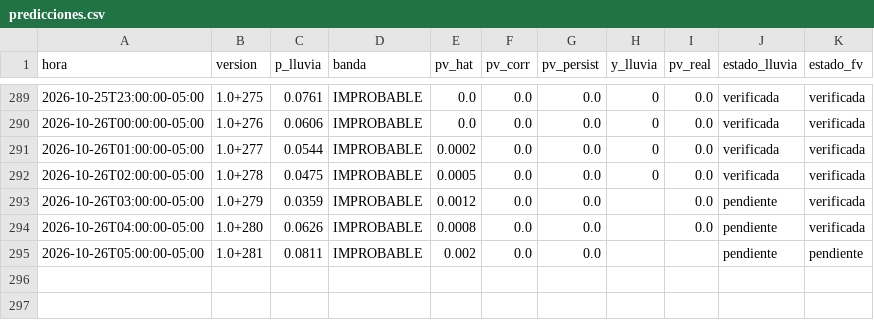
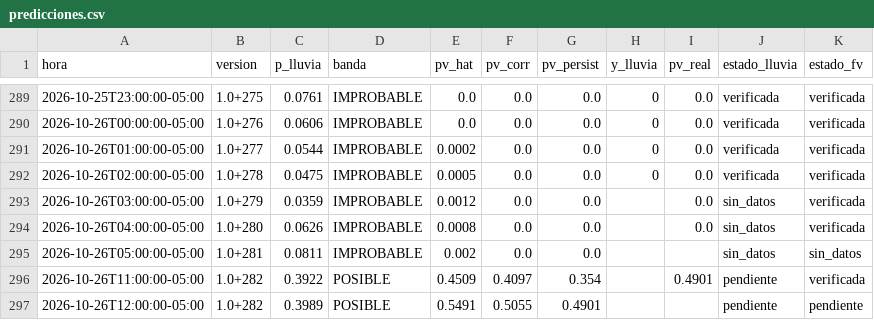
Before and after one commit to Andresp1412/estancioncita-aurea, a CSV file: data/predicciones.csv, drawn as a sheet; only a part is shown, gaps mark what is left out.

```diff
--- a/data/predicciones.csv
+++ b/data/predicciones.csv
@@ -292,4 +292,6 @@ hora,version,p_lluvia,banda,pv_hat,pv_corr,pv_persist,y_lluvia,pv_real,estado_ll
 2026-10-26T02:00:00-05:00,1.0+278,0.0475,IMPROBABLE,0.0005,0.0,0.0,0,0.0,verificada,verificada
-2026-10-26T03:00:00-05:00,1.0+279,0.0359,IMPROBABLE,0.0012,0.0,0.0,,0.0,pendiente,verificada
-2026-10-26T04:00:00-05:00,1.0+280,0.0626,IMPROBABLE,0.0008,0.0,0.0,,0.0,pendiente,verificada
-2026-10-26T05:00:00-05:00,1.0+281,0.0811,IMPROBABLE,0.002,0.0,0.0,,,pendiente,pendiente
+2026-10-26T03:00:00-05:00,1.0+279,0.0359,IMPROBABLE,0.0012,0.0,0.0,,0.0,sin_datos,verificada
+2026-10-26T04:00:00-05:00,1.0+280,0.0626,IMPROBABLE,0.0008,0.0,0.0,,0.0,sin_datos,verificada
+2026-10-26T05:00:00-05:00,1.0+281,0.0811,IMPROBABLE,0.002,0.0,0.0,,,sin_datos,sin_datos
+2026-10-26T11:00:00-05:00,1.0+282,0.3922,POSIBLE,0.4509,0.4097,0.354,,0.4901,pendiente,verificada
+2026-10-26T12:00:00-05:00,1.0+282,0.3989,POSIBLE,0.5491,0.5055,0.4901,,,pendiente,pendiente
```
Also changed, not shown: data/observaciones.csv, 3 other files.
